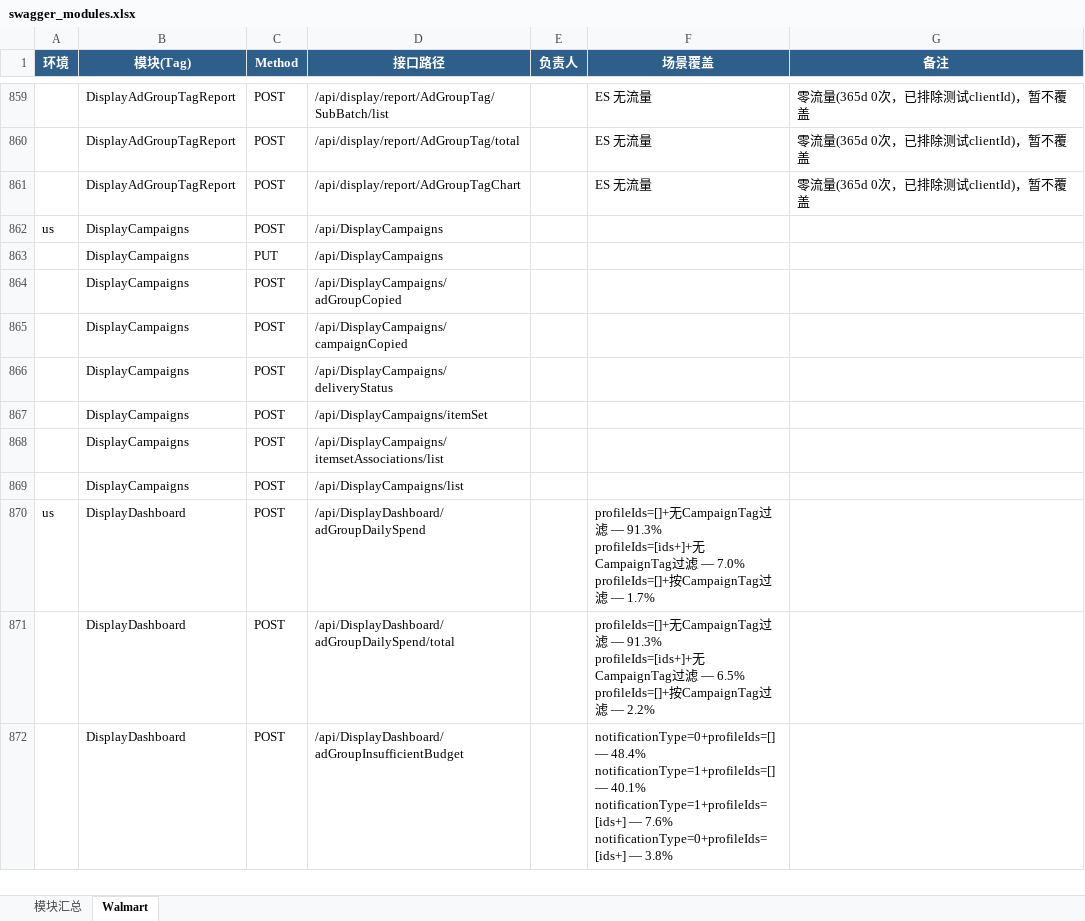
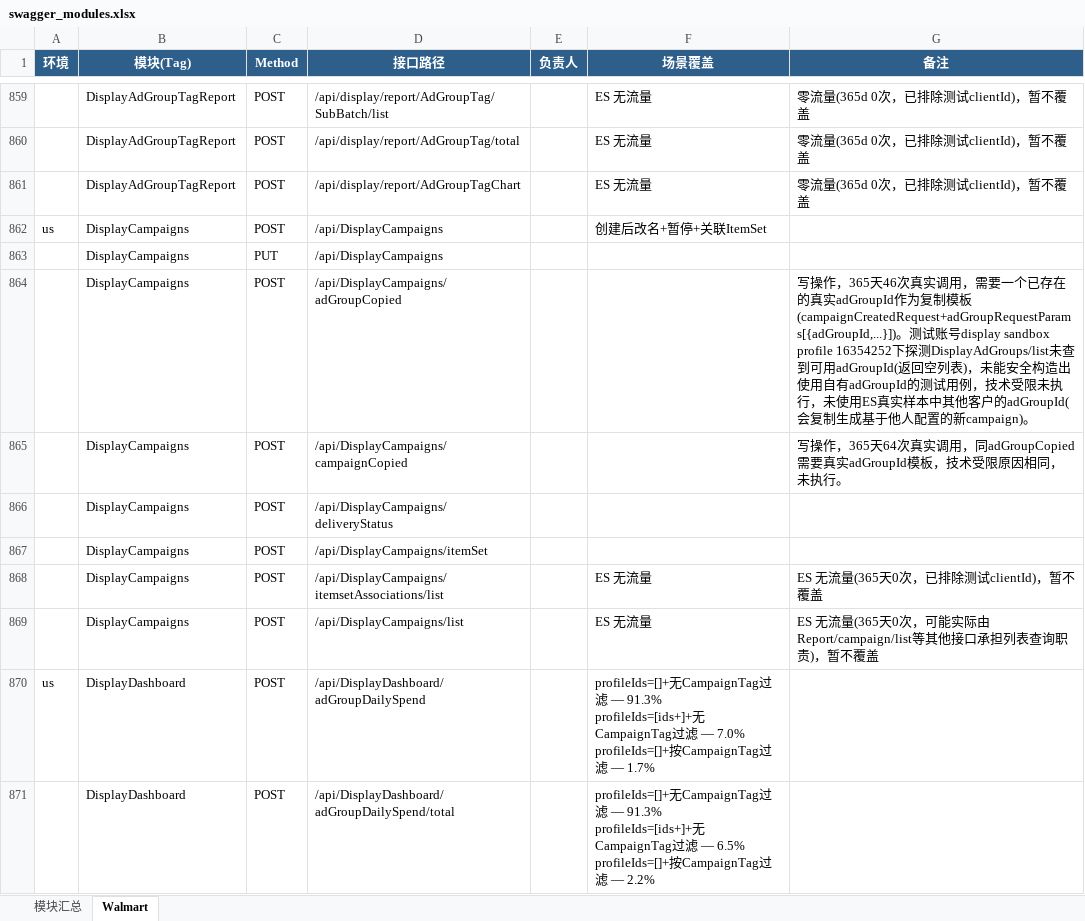
Before and after one commit to guguangjie-pacvue/ai_api, an Excel workbook: single-api/walmart-api/swagger_modules.xlsx, sheet Walmart, drawn as a sheet; only a part is shown, gaps mark what is left out; the shorter side is filled out with more unchanged rows; values as stored, in another font and other column widths than the file's, no borders; the diff names each change by its address in the sheet, - before the commit and + after, or states it on an @@ line.

```diff
--- a/single-api/walmart-api/swagger_modules.xlsx (sheet Walmart)
+++ b/single-api/walmart-api/swagger_modules.xlsx (sheet Walmart)
-F862 (场景覆盖): (empty)
+F862 (场景覆盖): 创建后改名+暂停+关联ItemSet
-G864 (备注): (empty)
+G864 (备注): 写操作，365天46次真实调用，需要一个已存在的真实adGroupId作为复制模板(campaignCreatedRequest+adGroupRequestParams[{adGroupId,...}])。测试账号display sandbox profile 16354252下探测DisplayAdGroups/list未查到可用adGroupId(返回空列表)，未能安全构造出使用自有adGroupId的测试用例，技术受限未执行，未使用ES真实样本中其他客户的adGroupId(会复制生成基于他人配置的新campaign)。
-G865 (备注): (empty)
+G865 (备注): 写操作，365天64次真实调用，同adGroupCopied需要真实adGroupId模板，技术受限原因相同，未执行。
-F868:F869 (场景覆盖): (empty)
+F868:F869 (场景覆盖): ES 无流量
-G868 (备注): (empty)
+G868 (备注): ES 无流量(365天0次，已排除测试clientId)，暂不覆盖
-G869 (备注): (empty)
+G869 (备注): ES 无流量(365天0次，可能实际由Report/campaign/list等其他接口承担列表查询职责)，暂不覆盖
```
Also changed, not shown: sheet 模块汇总, 2 other files.
